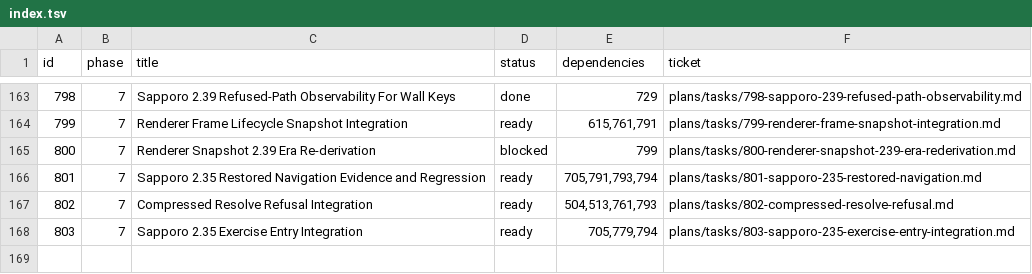
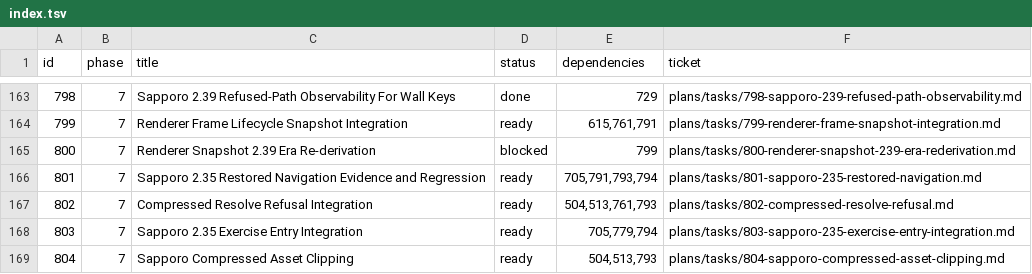
Before and after one commit to palmsnipe/suunto-emu, a TSV file: plans/index.tsv, drawn as a sheet; only a part is shown, gaps mark what is left out.

Commit message:
docs(gpu): scope sampled compressed-asset clipping

```diff
--- a/plans/index.tsv
+++ b/plans/index.tsv
@@ -168 +168,2 @@ id	phase	title	status	dependencies	ticket
 803	7	Sapporo 2.35 Exercise Entry Integration	ready	705,779,794	plans/tasks/803-sapporo-235-exercise-entry-integration.md
+804	7	Sapporo Compressed Asset Clipping	ready	504,513,793	plans/tasks/804-sapporo-compressed-asset-clipping.md
```
Also changed, not shown: 2 other files.
